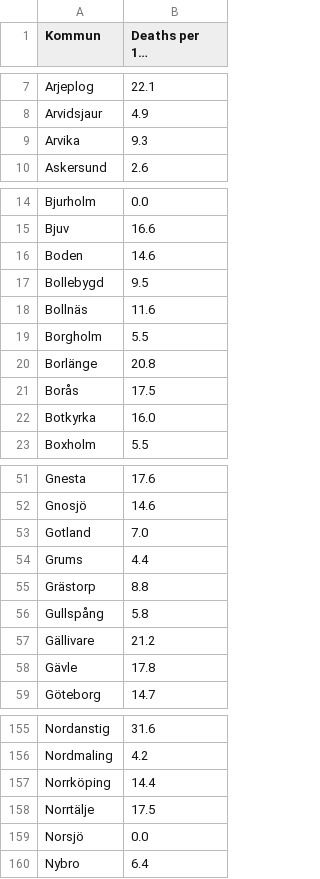
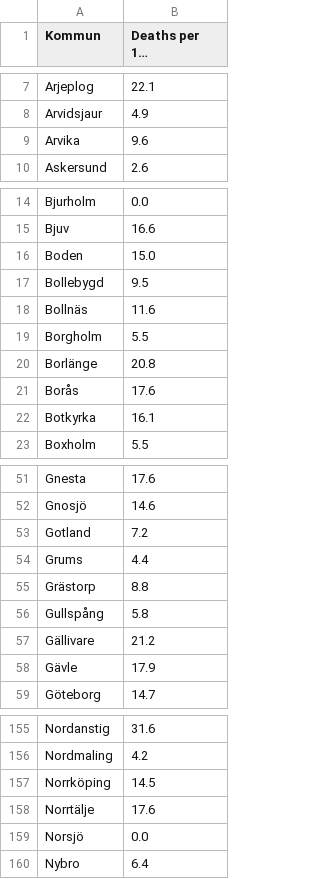
Before and after one commit to covidxix/csvdata, a CSV file: map_muni_deaths_10k.csv, drawn as a sheet; only a part is shown, gaps mark what is left out; long unchanged cells end in …; the diff covers the shown part only.

```diff
--- a/map_muni_deaths_10k.csv
+++ b/map_muni_deaths_10k.csv
@@ -8,3 +8,3 @@ Arjeplog,22.1
 Arvidsjaur,4.9
-Arvika,9.3
+Arvika,9.6
 Askersund,2.6
@@ -15,3 +15,3 @@ Bjurholm,0.0
 Bjuv,16.6
-Boden,14.6
+Boden,15.0
 Bollebygd,9.5
@@ -20,4 +20,4 @@ Borgholm,5.5
 Borlänge,20.8
-Borås,17.5
-Botkyrka,16.0
+Borås,17.6
+Botkyrka,16.1
 Boxholm,5.5
@@ -52,3 +52,3 @@ Gnesta,17.6
 Gnosjö,14.6
-Gotland,7.0
+Gotland,7.2
 Grums,4.4
@@ -57,3 +57,3 @@ Gullspång,5.8
 Gällivare,21.2
-Gävle,17.8
+Gävle,17.9
 Göteborg,14.7
@@ -156,4 +156,4 @@ Nordanstig,31.6
 Nordmaling,4.2
-Norrköping,14.4
-Norrtälje,17.5
+Norrköping,14.5
+Norrtälje,17.6
 Norsjö,0.0
```
Also changed, not shown: 8 edited cells elsewhere in this file, map_muni_change.csv, map_muni_change_decrease.csv, 4 other files.
